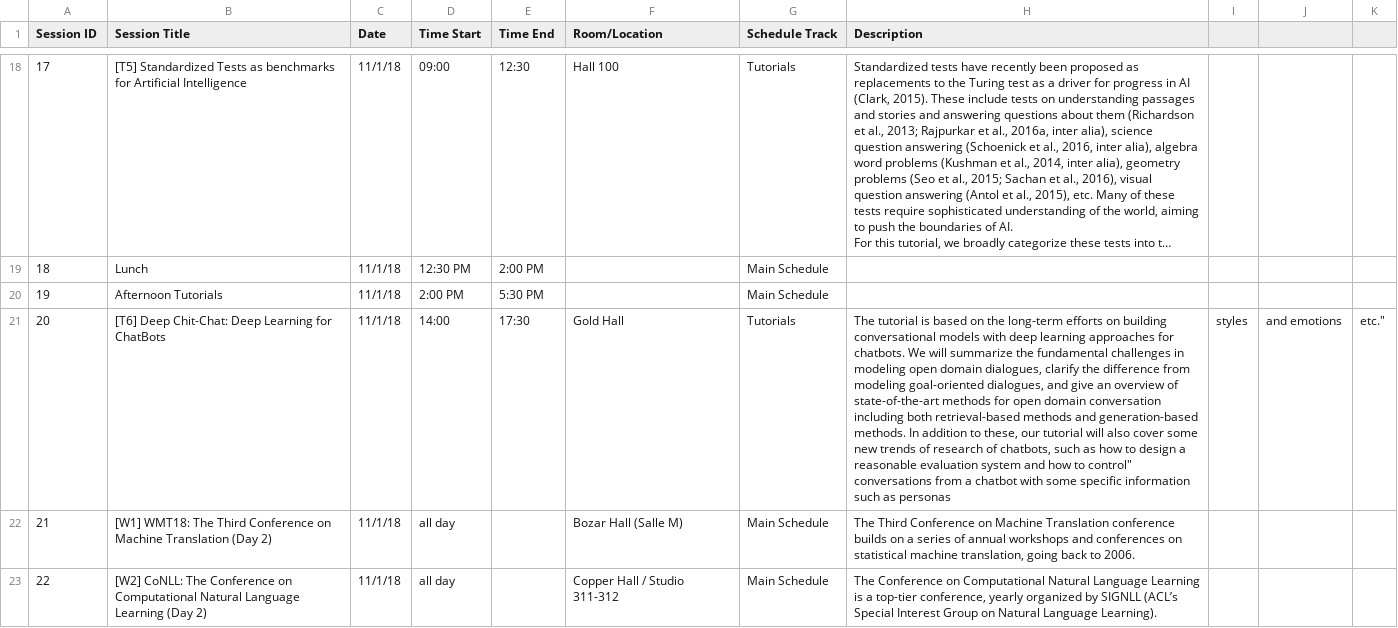
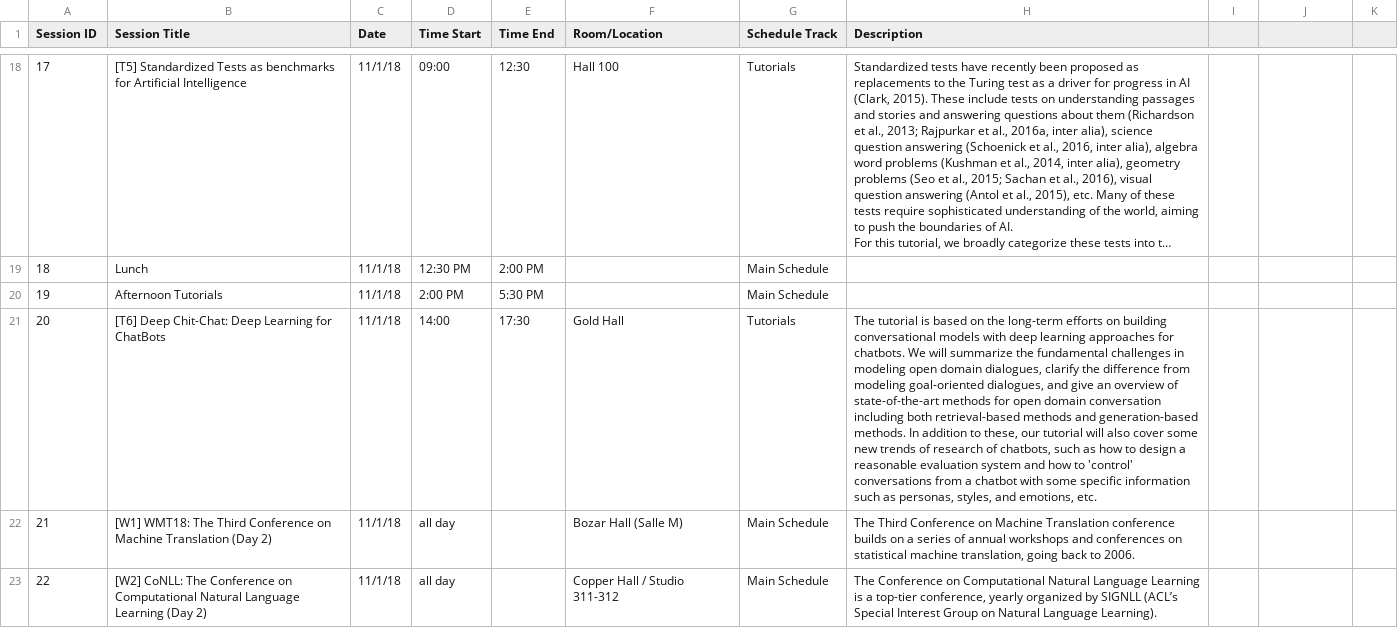
Before and after one commit to cuhksam/emnlp2019.github.io, a CSV file: scripts/data/app/sessions.csv, drawn as a sheet; only a part is shown, gaps mark what is left out; long unchanged cells end in …; the diff names each change by its address in the sheet, - before the commit and + after, or states it on an @@ line.

Commit message:
Fix typo in CSV file.

```diff
--- a/scripts/data/app/sessions.csv
+++ b/scripts/data/app/sessions.csv
-H21 (Description): …how to control" conversations from a chatbot with some specific information such as personas
+H21 (Description): …how to 'control' conversations from a chatbot with some specific information such as personas, styles, and emotions, etc.
-I21: styles
+I21: (empty)
-J21: and emotions
+J21: (empty)
-K21: etc."
+K21: (empty)
```
